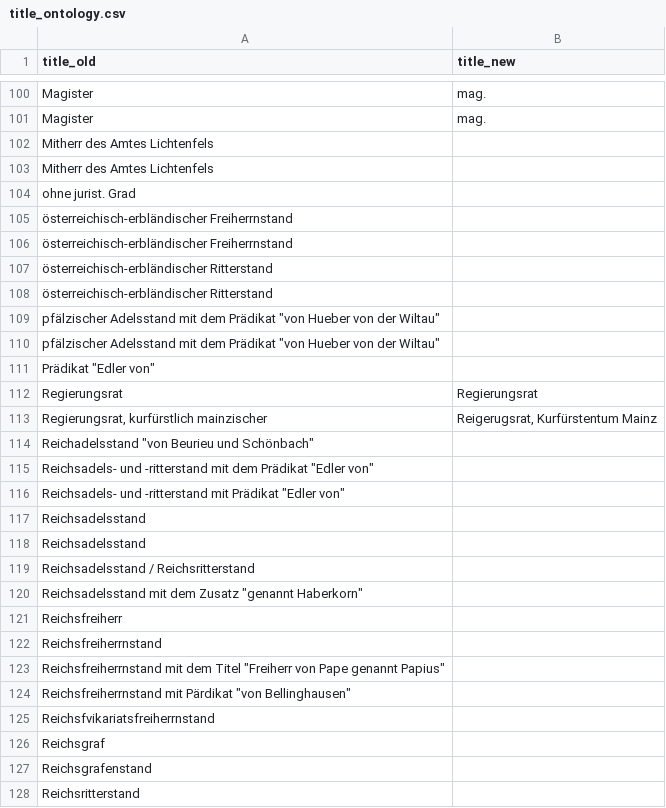
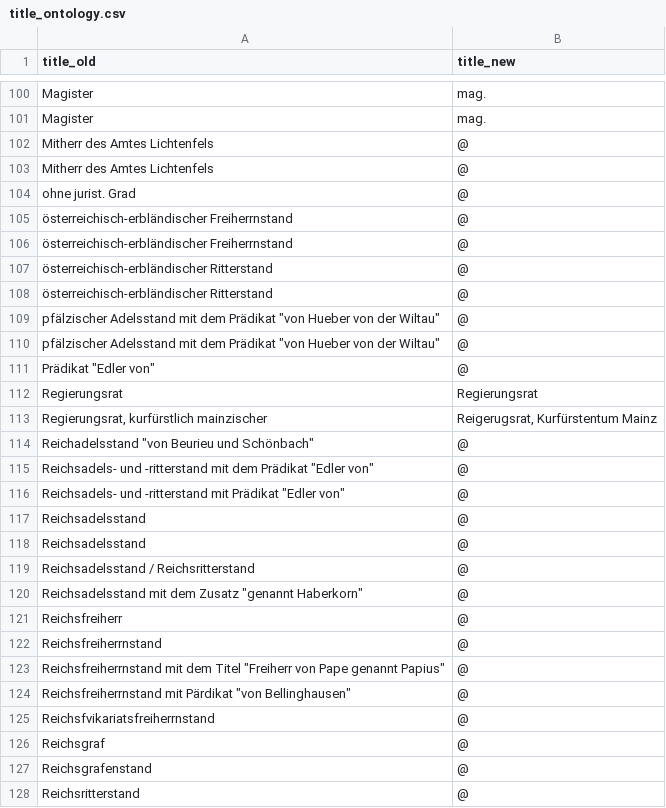
Before and after one commit to ieg-dhr/DigiKAR, a CSV file: OntologyFiles/title_ontology.csv, drawn as a sheet; only a part is shown, gaps mark what is left out; the diff covers the shown part only.

Commit message:
Update title_ontology.csv

```diff
--- a/OntologyFiles/title_ontology.csv
+++ b/OntologyFiles/title_ontology.csv
@@ -101,28 +101,28 @@ Magister,mag.
 Magister,mag.
-Mitherr des Amtes Lichtenfels,
-Mitherr des Amtes Lichtenfels,
-ohne jurist. Grad,
-österreichisch-erbländischer Freiherrnstand,
-österreichisch-erbländischer Freiherrnstand,
-österreichisch-erbländischer Ritterstand,
-österreichisch-erbländischer Ritterstand,
-"pfälzischer Adelsstand mit dem Prädikat ""von Hueber von der Wiltau""",
-"pfälzischer Adelsstand mit dem Prädikat ""von Hueber von der Wiltau""",
-"Prädikat ""Edler von""",
+Mitherr des Amtes Lichtenfels,@
+Mitherr des Amtes Lichtenfels,@
+ohne jurist. Grad,@
+österreichisch-erbländischer Freiherrnstand,@
+österreichisch-erbländischer Freiherrnstand,@
+österreichisch-erbländischer Ritterstand,@
+österreichisch-erbländischer Ritterstand,@
+"pfälzischer Adelsstand mit dem Prädikat ""von Hueber von der Wiltau""",@
+"pfälzischer Adelsstand mit dem Prädikat ""von Hueber von der Wiltau""",@
+"Prädikat ""Edler von""",@
 Regierungsrat,Regierungsrat
 "Regierungsrat, kurfürstlich mainzischer","Reigerugsrat, Kurfürstentum Mainz"
-"Reichadelsstand ""von Beurieu und Schönbach""",
-"Reichsadels- und -ritterstand mit dem Prädikat ""Edler von""",
-"Reichsadels- und -ritterstand mit Prädikat ""Edler von""",
-Reichsadelsstand,
-Reichsadelsstand,
-Reichsadelsstand / Reichsritterstand,
-"Reichsadelsstand mit dem Zusatz ""genannt Haberkorn""",
-Reichsfreiherr,
-Reichsfreiherrnstand,
-"Reichsfreiherrnstand mit dem Titel ""Freiherr von Pape genannt Papius""",
-"Reichsfreiherrnstand mit Pärdikat ""von Bellinghausen""",
-Reichsfvikariatsfreiherrnstand,
-Reichsgraf,
-Reichsgrafenstand,
-Reichsritterstand,
+"Reichadelsstand ""von Beurieu und Schönbach""",@
+"Reichsadels- und -ritterstand mit dem Prädikat ""Edler von""",@
+"Reichsadels- und -ritterstand mit Prädikat ""Edler von""",@
+Reichsadelsstand,@
+Reichsadelsstand,@
+Reichsadelsstand / Reichsritterstand,@
+"Reichsadelsstand mit dem Zusatz ""genannt Haberkorn""",@
+Reichsfreiherr,@
+Reichsfreiherrnstand,@
+"Reichsfreiherrnstand mit dem Titel ""Freiherr von Pape genannt Papius""",@
+"Reichsfreiherrnstand mit Pärdikat ""von Bellinghausen""",@
+Reichsfvikariatsfreiherrnstand,@
+Reichsgraf,@
+Reichsgrafenstand,@
+Reichsritterstand,@
```
Also changed, not shown: 43 edited cells elsewhere in this file.
